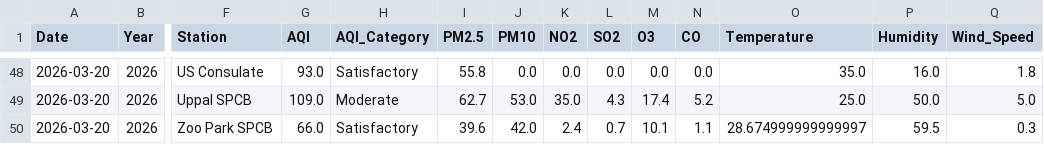
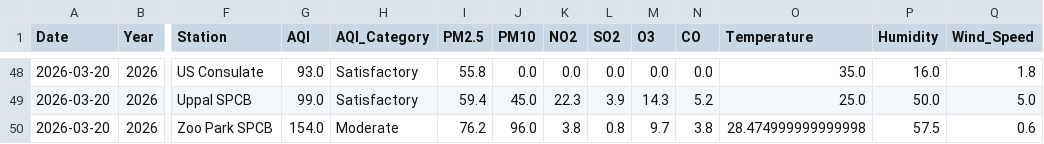
Before and after one commit to Rohan0639/aqi-prediction-ml, a CSV file: data/live_aqi_dataset.csv, drawn as a sheet; only a part is shown, gaps mark what is left out; the diff covers the shown part only; the diff names each change by its address in the sheet, - before the commit and + after, or states it on an @@ line.

```diff
--- a/data/live_aqi_dataset.csv
+++ b/data/live_aqi_dataset.csv
-G49 (AQI): 109.0
+G49 (AQI): 99.0
-H49 (AQI_Category): Moderate
+H49 (AQI_Category): Satisfactory
-I49 (PM2.5): 62.7
+I49 (PM2.5): 59.4
-J49 (PM10): 53.0
+J49 (PM10): 45.0
-K49 (NO2): 35.0
+K49 (NO2): 22.3
-L49 (SO2): 4.3
+L49 (SO2): 3.9
-M49 (O3): 17.4
+M49 (O3): 14.3
-G50 (AQI): 66.0
+G50 (AQI): 154.0
-H50 (AQI_Category): Satisfactory
+H50 (AQI_Category): Moderate
-I50 (PM2.5): 39.6
+I50 (PM2.5): 76.2
-J50 (PM10): 42.0
+J50 (PM10): 96.0
-K50 (NO2): 2.4
+K50 (NO2): 3.8
-L50 (SO2): 0.7
+L50 (SO2): 0.8
-M50 (O3): 10.1
+M50 (O3): 9.7
-N50 (CO): 1.1
+N50 (CO): 3.8
-O50 (Temperature): 28.674999999999997
+O50 (Temperature): 28.474999999999998
-P50 (Humidity): 59.5
+P50 (Humidity): 57.5
-Q50 (Wind_Speed): 0.3
+Q50 (Wind_Speed): 0.6
```
Also changed, not shown: 29 edited cells elsewhere in this file.
